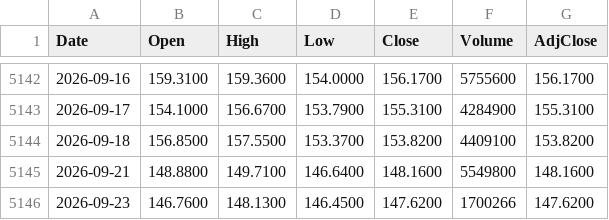
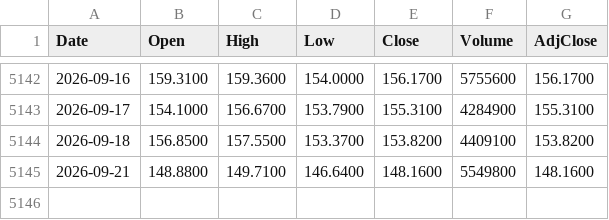
Before and after one commit to freeggit/pruefstand-daten, a CSV file: data/kurse/uso_d.csv, drawn as a sheet; only a part is shown, gaps mark what is left out; the diff names each change by its address in the sheet, - before the commit and + after, or states it on an @@ line.

```diff
--- a/data/kurse/uso_d.csv
+++ b/data/kurse/uso_d.csv
-row 5146: 2026-09-23 | 146.7600 | 148.1300 | 146.4500 | 147.6200 | 1700266 | 147.6200
```
Also changed, not shown: data/kurse/gld_d.csv, data/kurse/spy_d.csv, 37 other files.
